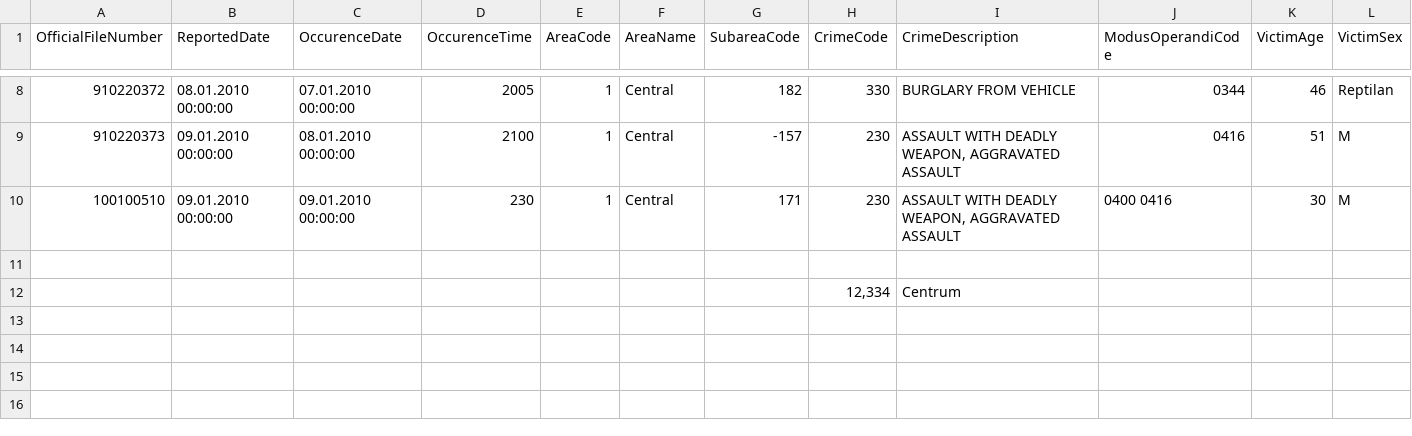
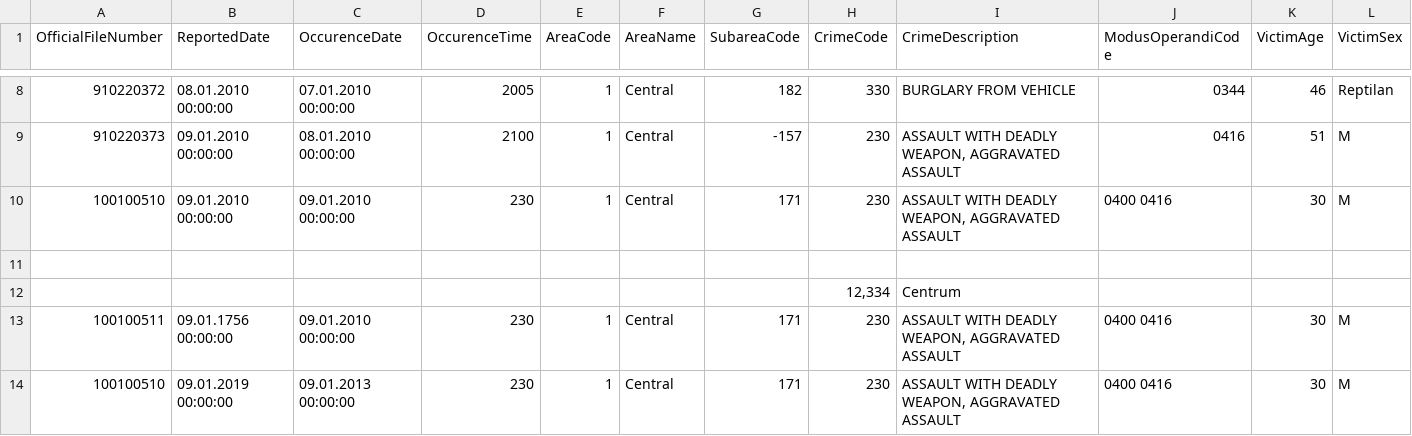
Before and after one commit to WitoldFracek/HD_Projekt, a CSV file: ETL_data/test_input.csv, drawn as a sheet; only a part is shown, gaps mark what is left out; rows hold the shown columns only; the diff names each change by its address in the sheet, - before the commit and + after, or states it on an @@ line.

Commit message:
report changes

```diff
--- a/ETL_data/test_input.csv
+++ b/ETL_data/test_input.csv
+row 13: 100100511 | 09.01.1756 00:00:00 | 09.01.2010 00:00:00 | 230 | 1 | Central | 171 | 230 | ASSAULT WITH DEADLY WEAPON, AGGRAVATED ASSAULT | 0400 0416 | 30 | M
+row 14: 100100510 | 09.01.2019 00:00:00 | 09.01.2013 00:00:00 | 230 | 1 | Central | 171 | 230 | ASSAULT WITH DEADLY WEAPON, AGGRAVATED ASSAULT | 0400 0416 | 30 | M
```
Also changed, not shown: 10 other files.
